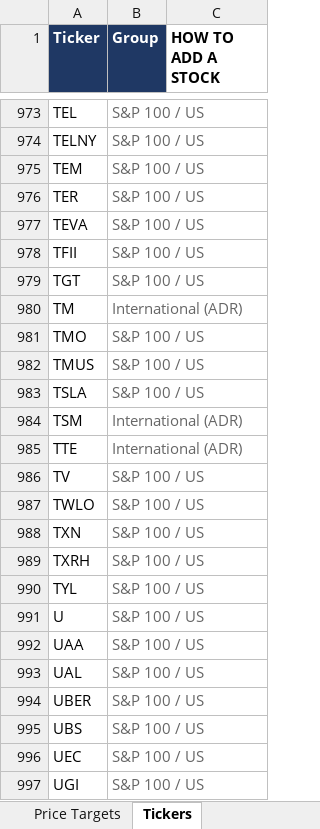
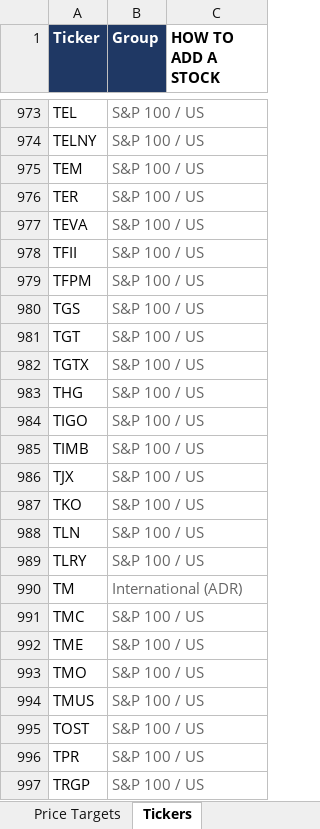
Before and after one commit to williamkellyjr123-source/equity-price-targets, an Excel workbook: Equity_Price_Targets.xlsx, sheet Tickers, drawn as a sheet; only a part is shown, gaps mark what is left out; the shorter side is filled out with more unchanged rows; values as stored, in another font and other column widths than the file's, no borders; the diff covers the shown part only; the diff names each change by its address in the sheet, - before the commit and + after, or states it on an @@ line.

```diff
--- a/Equity_Price_Targets.xlsx (sheet Tickers)
+++ b/Equity_Price_Targets.xlsx (sheet Tickers)
+row 979: TFPM | S&P 100 / US
+row 980: TGS | S&P 100 / US
+row 982: TGTX | S&P 100 / US
+row 983: THG | S&P 100 / US
+row 984: TIGO | S&P 100 / US
+row 985: TIMB | S&P 100 / US
+row 986: TJX | S&P 100 / US
+row 987: TKO | S&P 100 / US
+row 988: TLN | S&P 100 / US
+row 989: TLRY | S&P 100 / US
+row 991: TMC | S&P 100 / US
+row 992: TME | S&P 100 / US
+row 995: TOST | S&P 100 / US
+row 996: TPR | S&P 100 / US
+row 997: TRGP | S&P 100 / US
```
Also changed, not shown: 17 added rows elsewhere in this sheet, sheet Price Targets, sheet Dashboard, 2 other files.
